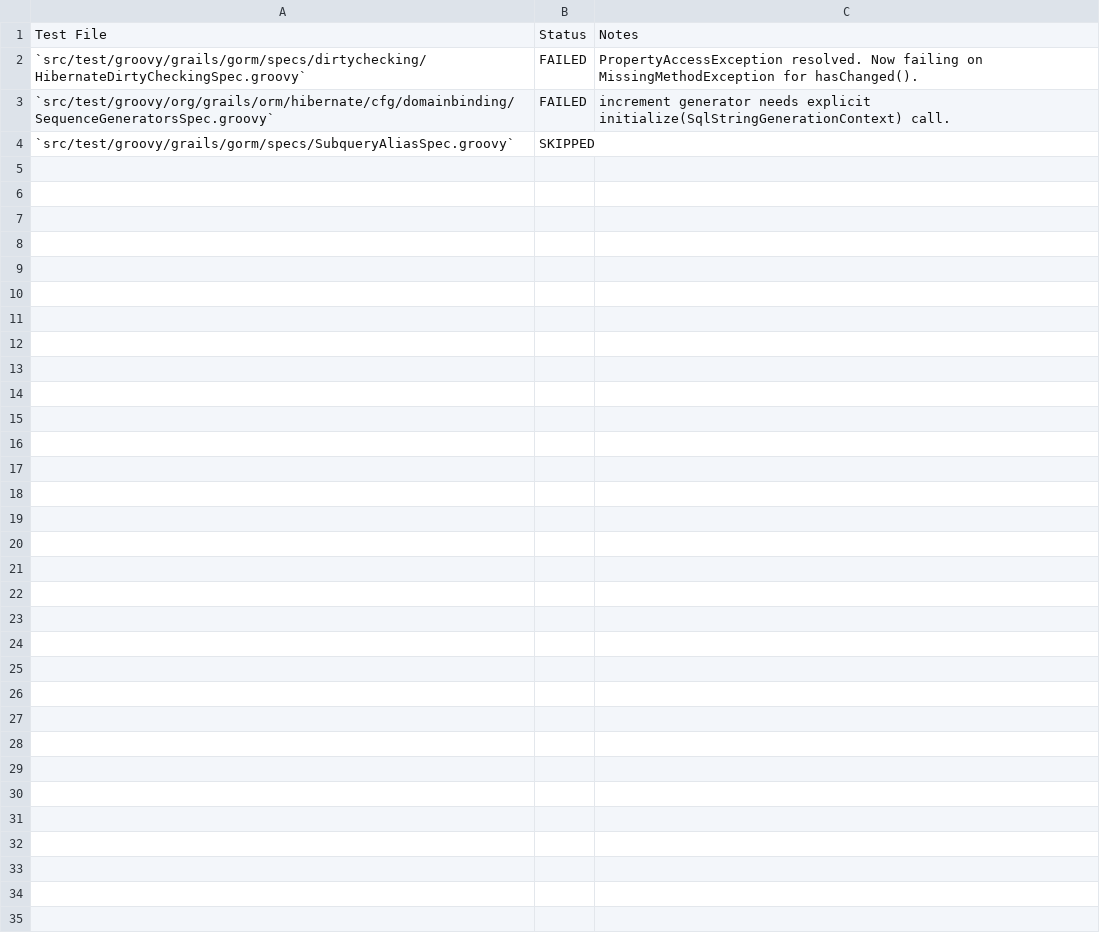
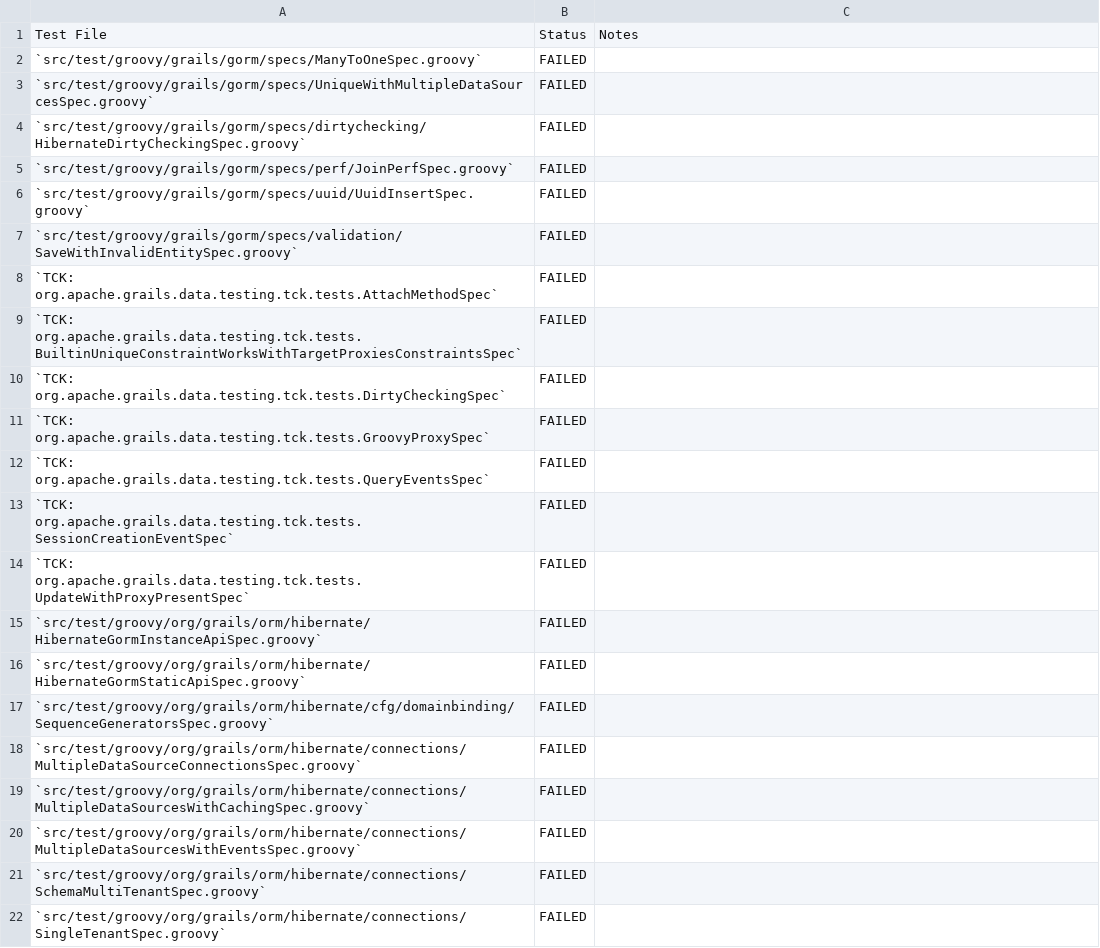
Before and after one commit to apache/grails-core, a CSV file: grails-data-hibernate7/core/HIBERNATE7-TESTS.csv, drawn as a sheet; removed rows and columns are numbered as before the commit, all else as after; the diff names each change by its address in the sheet, - before the commit and + after, or states it on an @@ line.

```diff
--- a/grails-data-hibernate7/core/HIBERNATE7-TESTS.csv
+++ b/grails-data-hibernate7/core/HIBERNATE7-TESTS.csv
+row 2: `src/test/groovy/grails/gorm/specs/ManyToOneSpec.groovy` | FAILED
+row 3: `src/test/groovy/grails/gorm/specs/UniqueWithMultipleDataSourcesSpec.groovy` | FAILED
-C4: PropertyAccessException resolved. Now failing on MissingMethodException for hasChanged().
+C4: (empty)
+row 5: `src/test/groovy/grails/gorm/specs/perf/JoinPerfSpec.groovy` | FAILED
+row 6: `src/test/groovy/grails/gorm/specs/uuid/UuidInsertSpec.groovy` | FAILED
+row 7: `src/test/groovy/grails/gorm/specs/validation/SaveWithInvalidEntitySpec.groovy` | FAILED
+row 8: `TCK: org.apache.grails.data.testing.tck.tests.AttachMethodSpec` | FAILED
+row 9: `TCK: org.apache.grails.data.testing.tck.tests.BuiltinUniqueConstraintWorksWithTargetProxiesConstraintsSpec` | FAILED
+row 10: `TCK: org.apache.grails.data.testing.tck.tests.DirtyCheckingSpec` | FAILED
+row 11: `TCK: org.apache.grails.data.testing.tck.tests.GroovyProxySpec` | FAILED
+row 12: `TCK: org.apache.grails.data.testing.tck.tests.QueryEventsSpec` | FAILED
+row 13: `TCK: org.apache.grails.data.testing.tck.tests.SessionCreationEventSpec` | FAILED
+row 14: `TCK: org.apache.grails.data.testing.tck.tests.UpdateWithProxyPresentSpec` | FAILED
+row 15: `src/test/groovy/org/grails/orm/hibernate/HibernateGormInstanceApiSpec.groovy` | FAILED
+row 16: `src/test/groovy/org/grails/orm/hibernate/HibernateGormStaticApiSpec.groovy` | FAILED
-C17: increment generator needs explicit initialize(SqlStringGenerationContext) call.
+C17: (empty)
-row 4: `src/test/groovy/grails/gorm/specs/SubqueryAliasSpec.groovy` | SKIPPED
+row 18: `src/test/groovy/org/grails/orm/hibernate/connections/MultipleDataSourceConnectionsSpec.groovy` | FAILED
+row 19: `src/test/groovy/org/grails/orm/hibernate/connections/MultipleDataSourcesWithCachingSpec.groovy` | FAILED
+row 20: `src/test/groovy/org/grails/orm/hibernate/connections/MultipleDataSourcesWithEventsSpec.groovy` | FAILED
+row 21: `src/test/groovy/org/grails/orm/hibernate/connections/SchemaMultiTenantSpec.groovy` | FAILED
+row 22: `src/test/groovy/org/grails/orm/hibernate/connections/SingleTenantSpec.groovy` | FAILED
```
Also changed, not shown: 4 other files.
